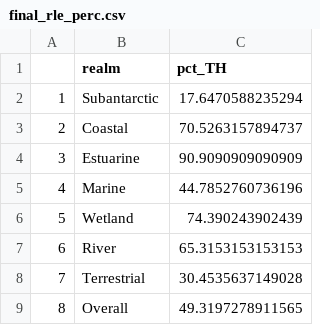
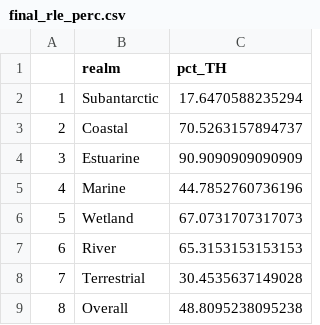
Before and after one commit to askowno/Integrated_results, a CSV file: outputs/final_rle_perc.csv, drawn as a sheet.

```diff
--- a/outputs/final_rle_perc.csv
+++ b/outputs/final_rle_perc.csv
@@ -5,5 +5,5 @@
 "4","Marine",44.7852760736196
-"5","Wetland",74.390243902439
+"5","Wetland",67.0731707317073
 "6","River",65.3153153153153
 "7","Terrestrial",30.4535637149028
-"8","Overall",49.3197278911565
+"8","Overall",48.8095238095238
```
Also changed, not shown: outputs/epl_ext_per_realm.csv, outputs/rle_count_per_realm.csv, 12 other files.
